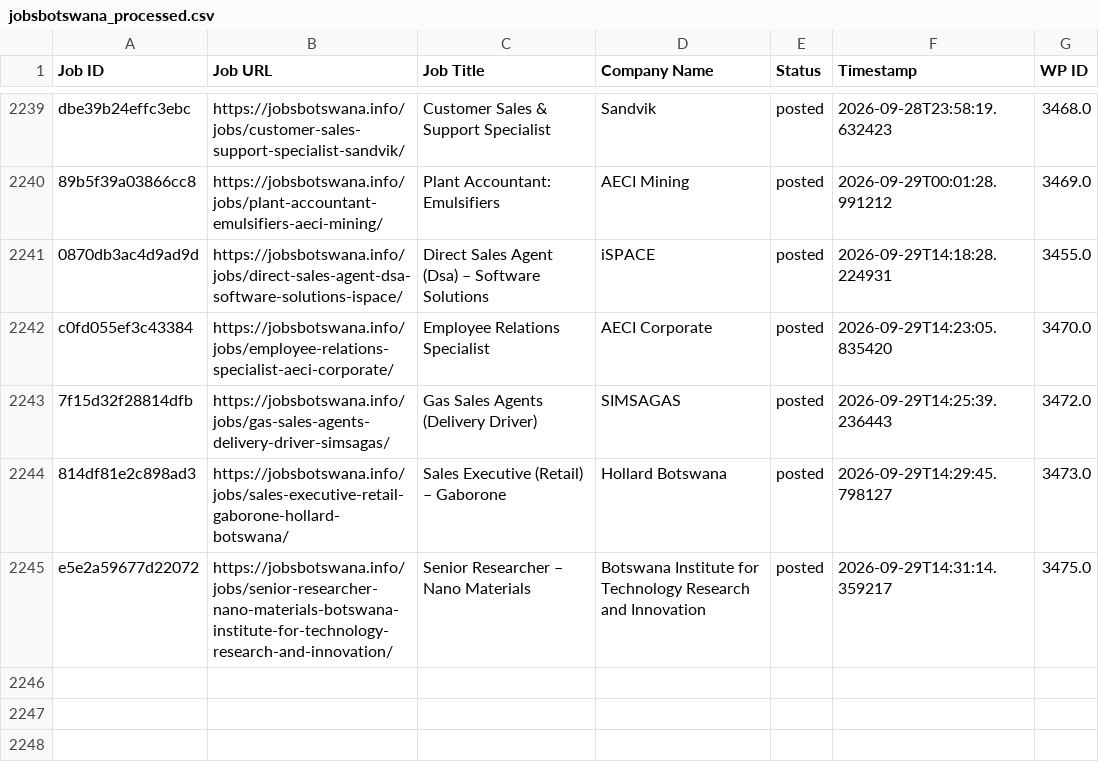
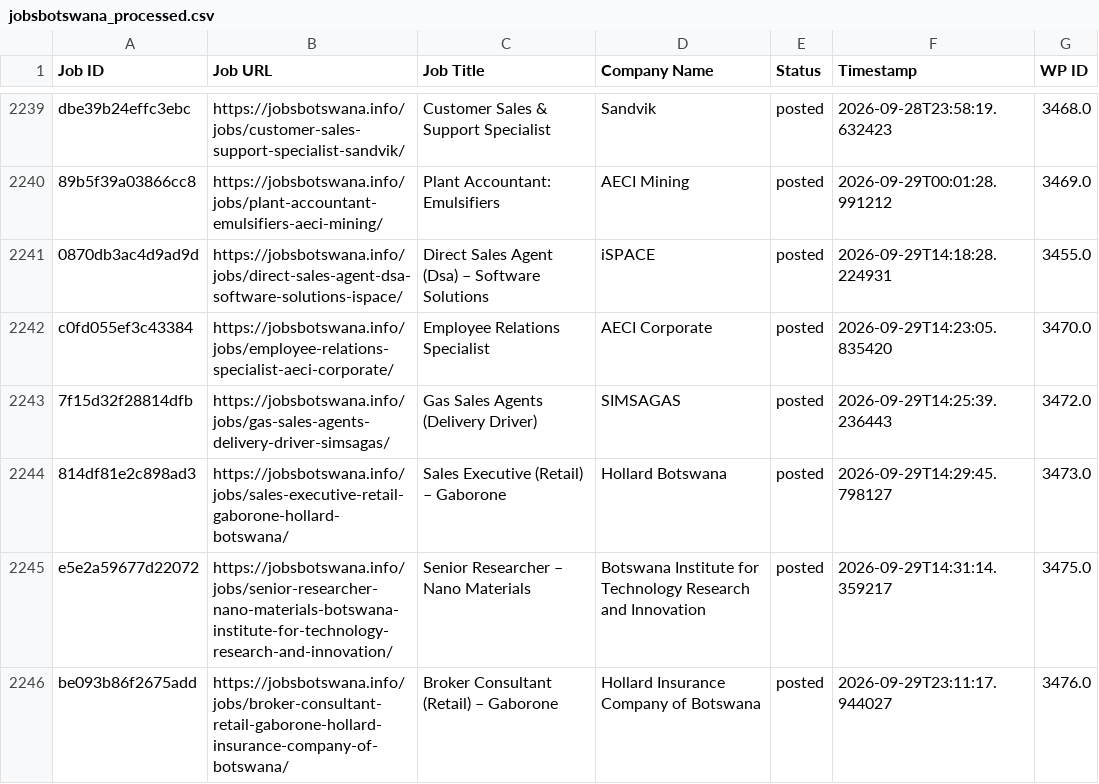
Before and after one commit to projectfetcher/bw, a CSV file: jobsbotswana_processed.csv, drawn as a sheet; only a part is shown, gaps mark what is left out.

```diff
--- a/jobsbotswana_processed.csv
+++ b/jobsbotswana_processed.csv
@@ -2245 +2245,2 @@ c0fd055ef3c43384,https://jobsbotswana.info/jobs/employee-relations-specialist-ae
 e5e2a59677d22072,https://jobsbotswana.info/jobs/senior-researcher-nano-materials-botswana-institute-for-technology-research-and-innovation/,Senior Researcher – Nano Materials,Botswana Institute for Technology Research and Innovation,posted,2026-09-29T14:31:14.359217,3475.0
+be093b86f2675add,https://jobsbotswana.info/jobs/broker-consultant-retail-gaborone-hollard-insurance-company-of-botswana/,Broker Consultant (Retail) – Gaborone,Hollard Insurance Company of Botswana,posted,2026-09-29T23:11:17.944027,3476.0
```
